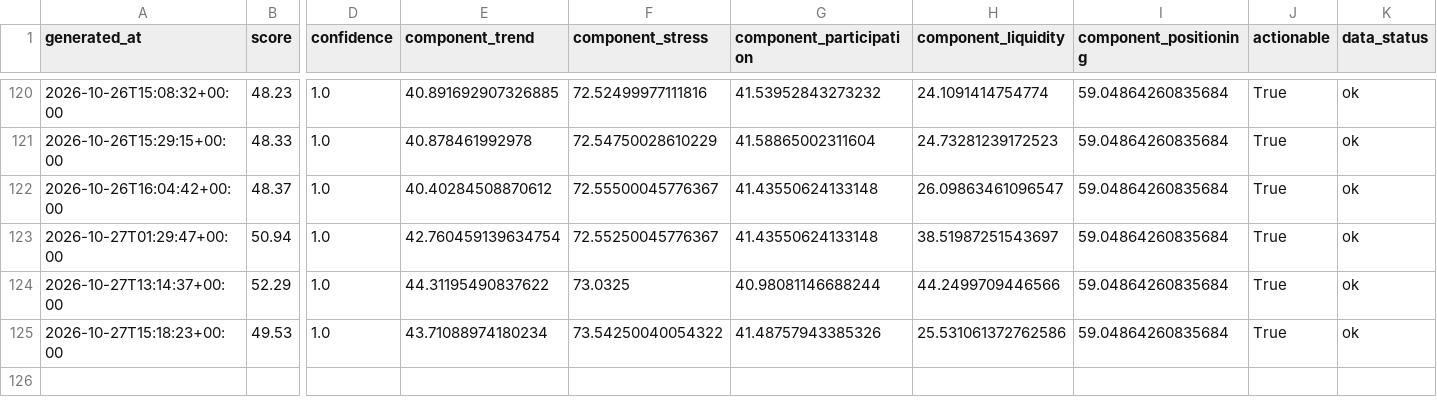
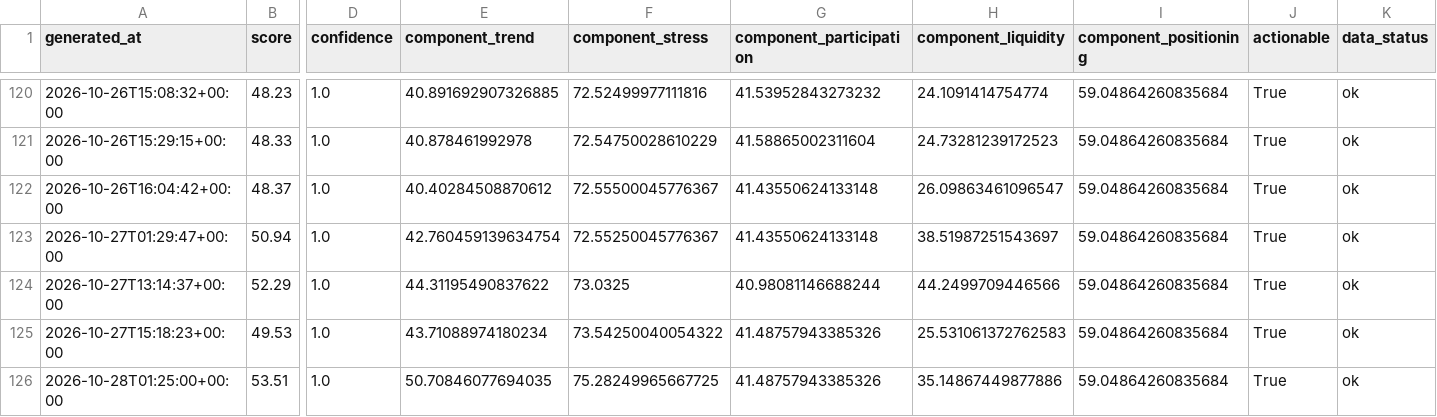
Before and after one commit to singingdog47/nvestment-quant, a CSV file: data/regime/market_regime_history.csv, drawn as a sheet; only a part is shown, gaps mark what is left out; rows hold the shown columns only; the diff names each change by its address in the sheet, - before the commit and + after, or states it on an @@ line.

```diff
--- a/data/regime/market_regime_history.csv
+++ b/data/regime/market_regime_history.csv
-H125 (component_liquidity): 25.531061372762586
+H125 (component_liquidity): 25.531061372762583
+row 126: 2026-10-28T01:25:00+00:00 | 53.51 | 1.0 | 50.70846077694035 | 75.28249965667725 | 41.48757943385326 | 35.14867449877886 | 59.04864260835684 | True | ok
```
Also changed, not shown: data/intelligence/company_events_latest.csv, data/intelligence/company_events_new.csv, 30 other files.
